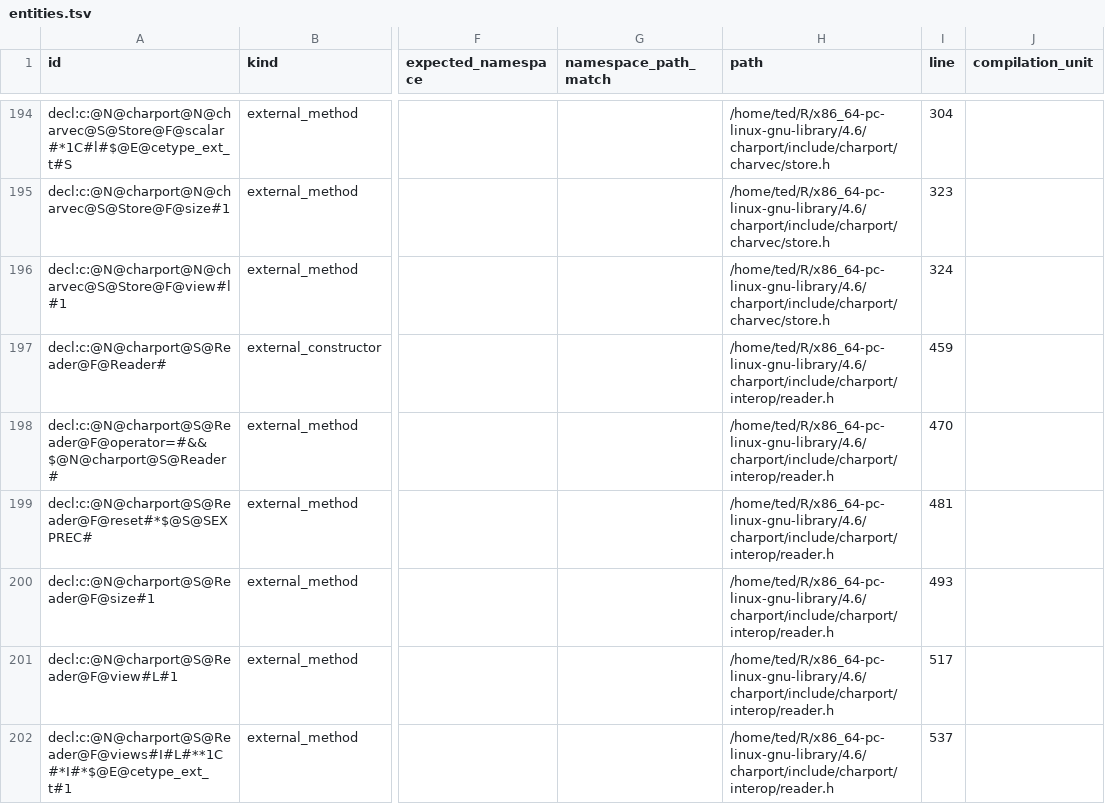
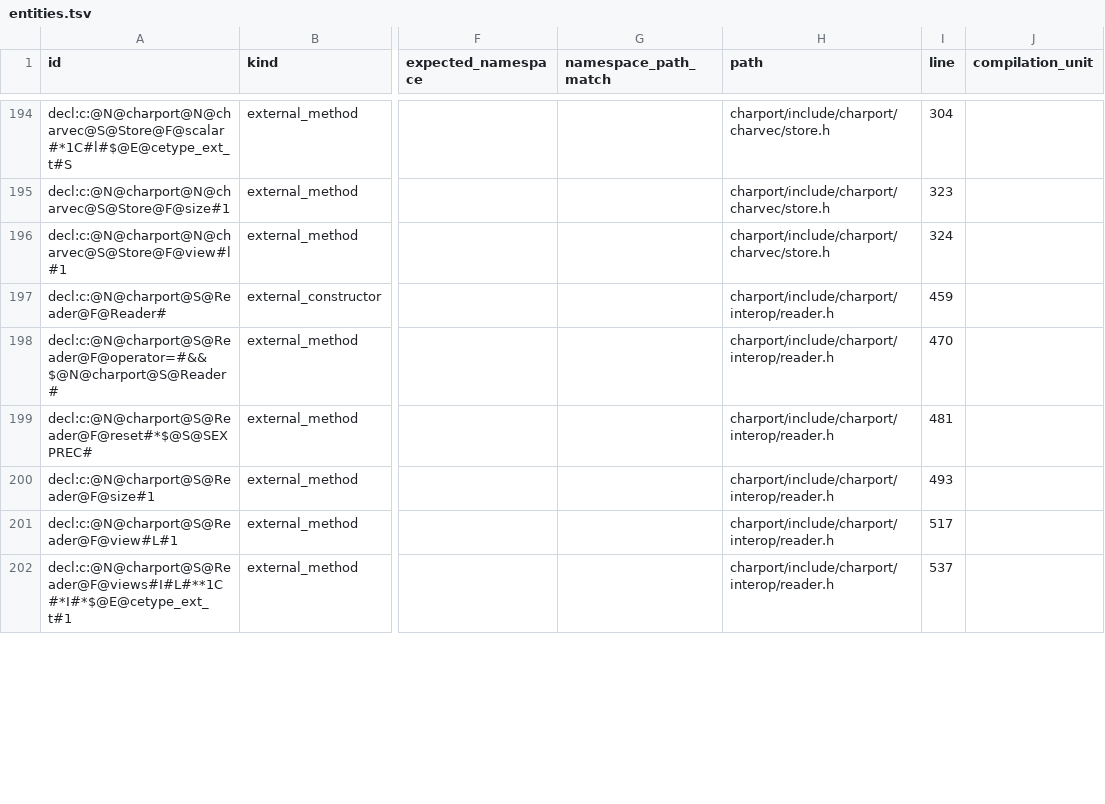
Before and after one commit to charbase/charr, a TSV file: pkgdown/assets/code-map/entities.tsv, drawn as a sheet; only a part is shown, gaps mark what is left out; the diff covers the shown part only; the diff names each change by its address in the sheet, - before the commit and + after, or states it on an @@ line.

```diff
--- a/pkgdown/assets/code-map/entities.tsv
+++ b/pkgdown/assets/code-map/entities.tsv
-H194:H196 (path): /home/ted/R/x86_64-pc-linux-gnu-library/4.6/charport/include/charport/charvec/store.h
+H194:H196 (path): charport/include/charport/charvec/store.h
-H197:H202 (path): /home/ted/R/x86_64-pc-linux-gnu-library/4.6/charport/include/charport/interop/reader.h
+H197:H202 (path): charport/include/charport/interop/reader.h
```
Also changed, not shown: 37 edited cells elsewhere in this file, 19 other files.
